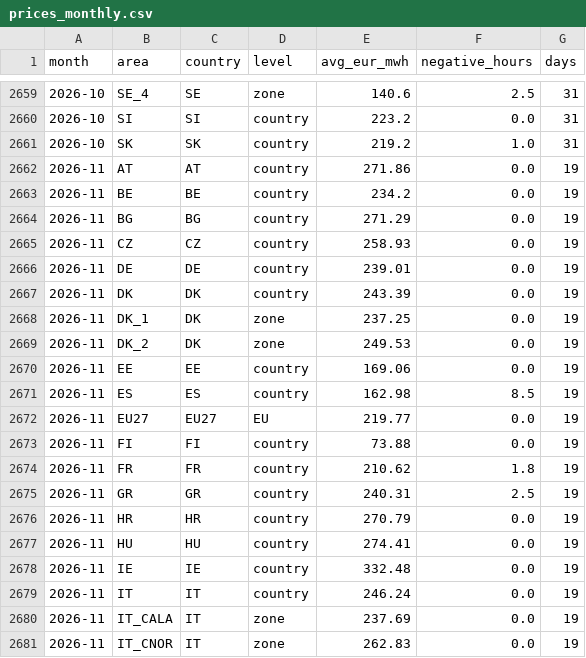
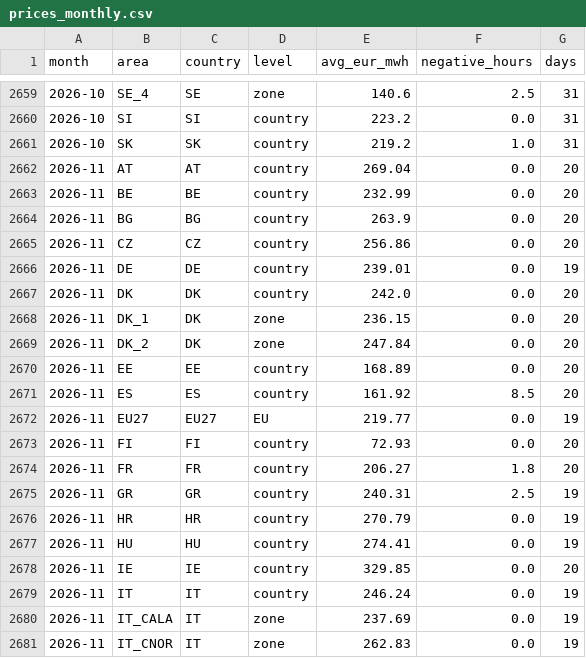
Before and after one commit to andrealcolombo/energy-dashboard, a CSV file: data/dashboard/prices_monthly.csv, drawn as a sheet; only a part is shown, gaps mark what is left out; the diff covers the shown part only.

```diff
--- a/data/dashboard/prices_monthly.csv
+++ b/data/dashboard/prices_monthly.csv
@@ -2661,15 +2661,15 @@ month,area,country,level,avg_eur_mwh,negative_hours,days
 2026-10,SK,SK,country,219.2,1.0,31
-2026-11,AT,AT,country,271.86,0.0,19
-2026-11,BE,BE,country,234.2,0.0,19
-2026-11,BG,BG,country,271.29,0.0,19
-2026-11,CZ,CZ,country,258.93,0.0,19
+2026-11,AT,AT,country,269.04,0.0,20
+2026-11,BE,BE,country,232.99,0.0,20
+2026-11,BG,BG,country,263.9,0.0,20
+2026-11,CZ,CZ,country,256.86,0.0,20
 2026-11,DE,DE,country,239.01,0.0,19
-2026-11,DK,DK,country,243.39,0.0,19
-2026-11,DK_1,DK,zone,237.25,0.0,19
-2026-11,DK_2,DK,zone,249.53,0.0,19
-2026-11,EE,EE,country,169.06,0.0,19
-2026-11,ES,ES,country,162.98,8.5,19
+2026-11,DK,DK,country,242.0,0.0,20
+2026-11,DK_1,DK,zone,236.15,0.0,20
+2026-11,DK_2,DK,zone,247.84,0.0,20
+2026-11,EE,EE,country,168.89,0.0,20
+2026-11,ES,ES,country,161.92,8.5,20
 2026-11,EU27,EU27,EU,219.77,0.0,19
-2026-11,FI,FI,country,73.88,0.0,19
-2026-11,FR,FR,country,210.62,1.8,19
+2026-11,FI,FI,country,72.93,0.0,20
+2026-11,FR,FR,country,206.27,1.8,20
 2026-11,GR,GR,country,240.31,2.5,19
@@ -2677,3 +2677,3 @@ month,area,country,level,avg_eur_mwh,negative_hours,days
 2026-11,HU,HU,country,274.41,0.0,19
-2026-11,IE,IE,country,332.48,0.0,19
+2026-11,IE,IE,country,329.85,0.0,20
 2026-11,IT,IT,country,246.24,0.0,19
```
Also changed, not shown: 20 edited cells elsewhere in this file, data/dashboard/prices_daily.csv.
